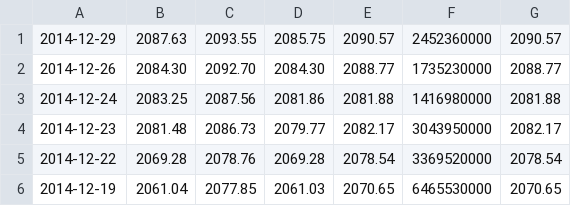
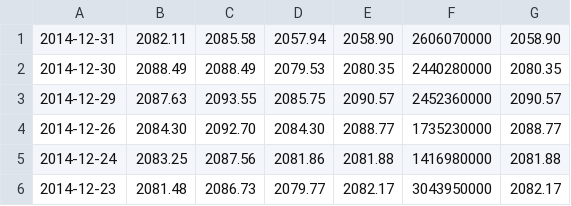
Before and after one commit to danbikle/syntax, a CSV file: public/mydata.csv, drawn as a sheet; only a part is shown; the shorter side is filled out with more unchanged rows.

```diff
--- a/public/mydata.csv
+++ b/public/mydata.csv
@@ -1 +1,3 @@
+2014-12-31,2082.11,2085.58,2057.94,2058.90,2606070000,2058.90
+2014-12-30,2088.49,2088.49,2079.53,2080.35,2440280000,2080.35
 2014-12-29,2087.63,2093.55,2085.75,2090.57,2452360000,2090.57
```
Also changed, not shown: public/spy611.csv, 10 other files.
